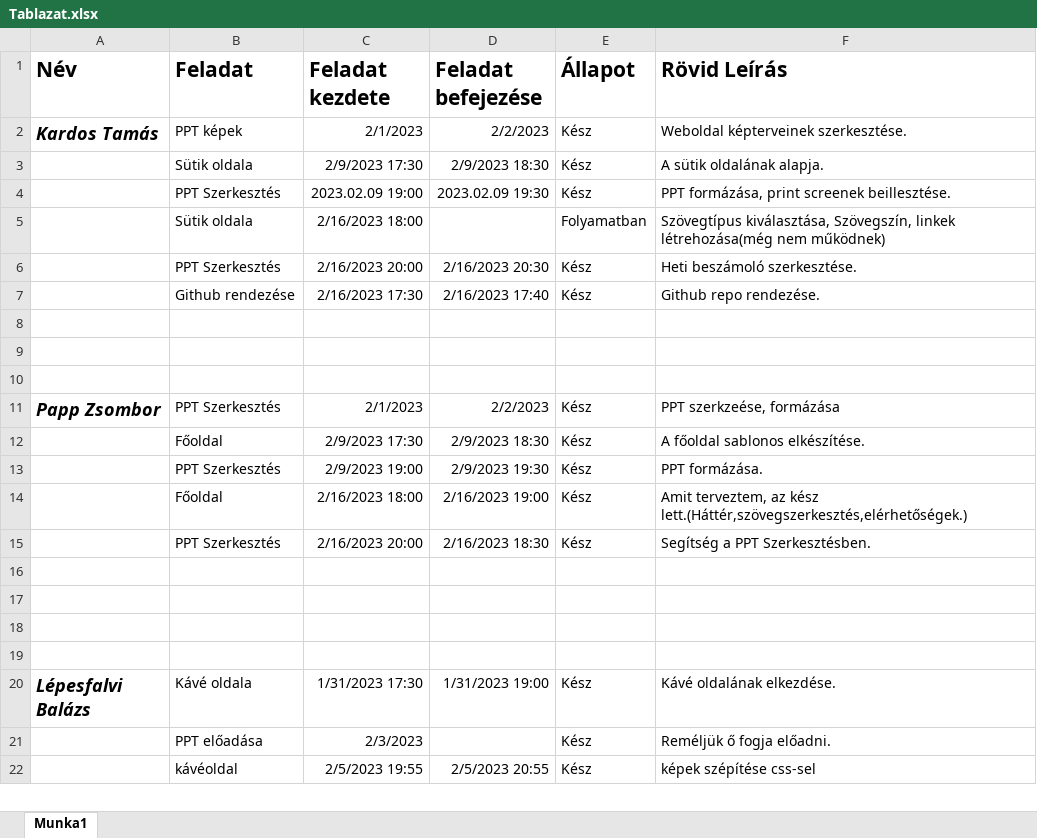
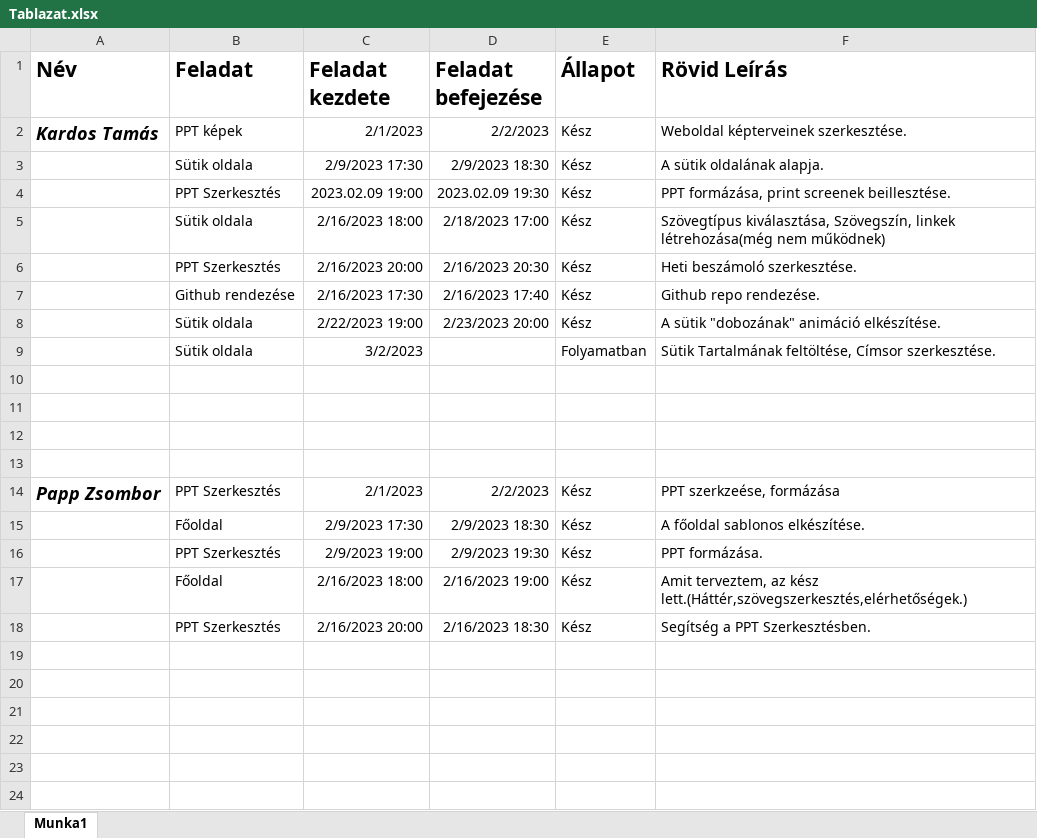
Before and after one commit to Tomi126/Lucky-Kavezo-Project-PKL, an Excel workbook: Tablazat.xlsx, sheet Munka1, drawn as a sheet; only a part is shown; the shorter side is filled out with more unchanged rows; values as stored, in another font and other column widths than the file's, no borders; the diff names each change by its address in the sheet, - before the commit and + after, or states it on an @@ line.

```diff
--- a/Tablazat.xlsx (sheet Munka1)
+++ b/Tablazat.xlsx (sheet Munka1)
-D5 (Feladat befejezése): (empty)
+D5 (Feladat befejezése): 2/18/2023 17:00
-E5 (Állapot): Folyamatban
+E5 (Állapot): Kész
+row 8:  | Sütik oldala | 2/22/2023 19:00 | 2/23/2023 20:00 | Kész | A sütik "dobozának" animáció elkészítése.
+row 9:  | Sütik oldala | 3/2/2023 |  | Folyamatban | Sütik Tartalmának feltöltése, Címsor szerkesztése.
+row 10: (empty)
+row 19: (empty)
+row 20: (empty)
+row 21: (empty)
```
Also changed, not shown: 11 other files.
